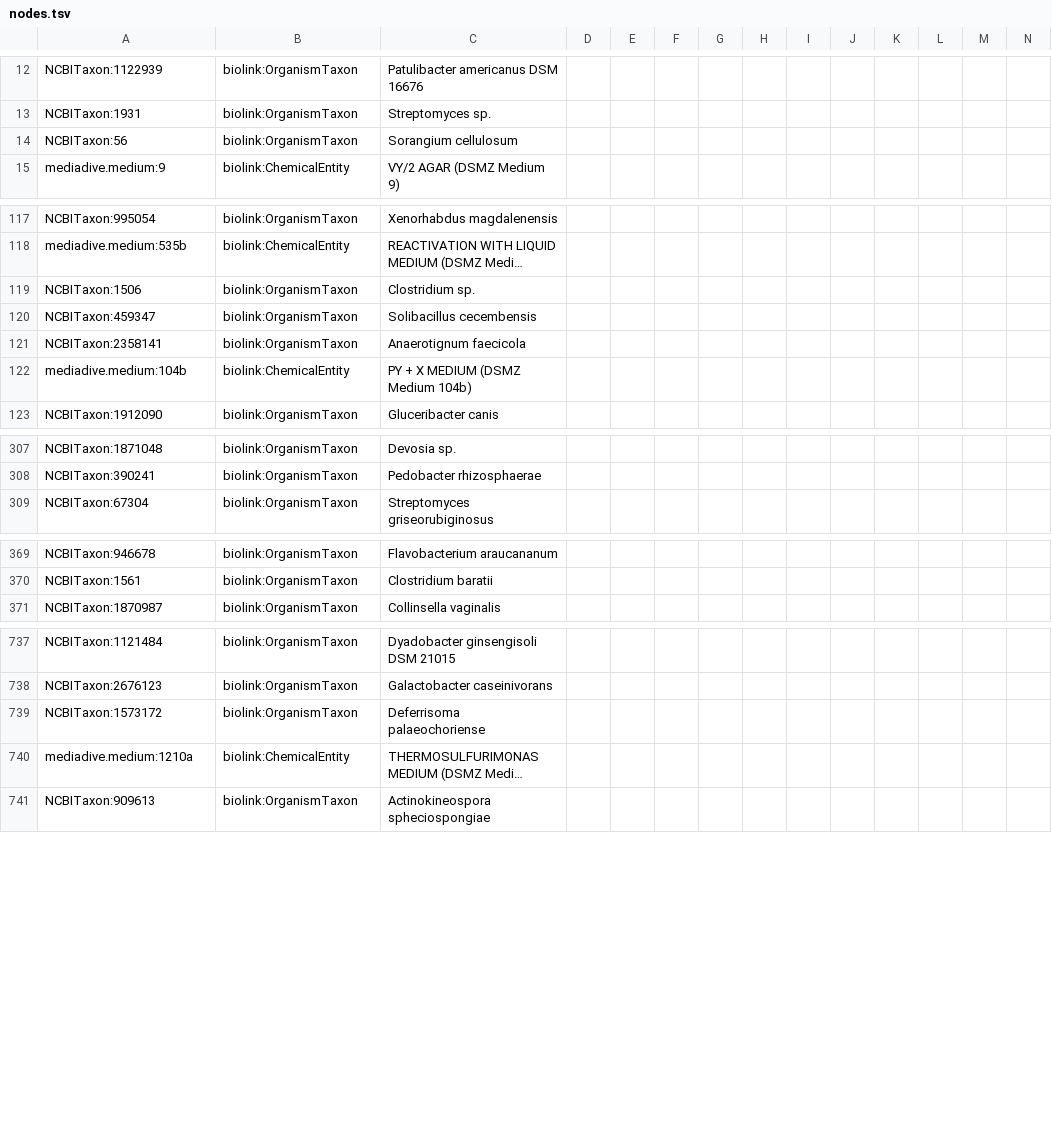
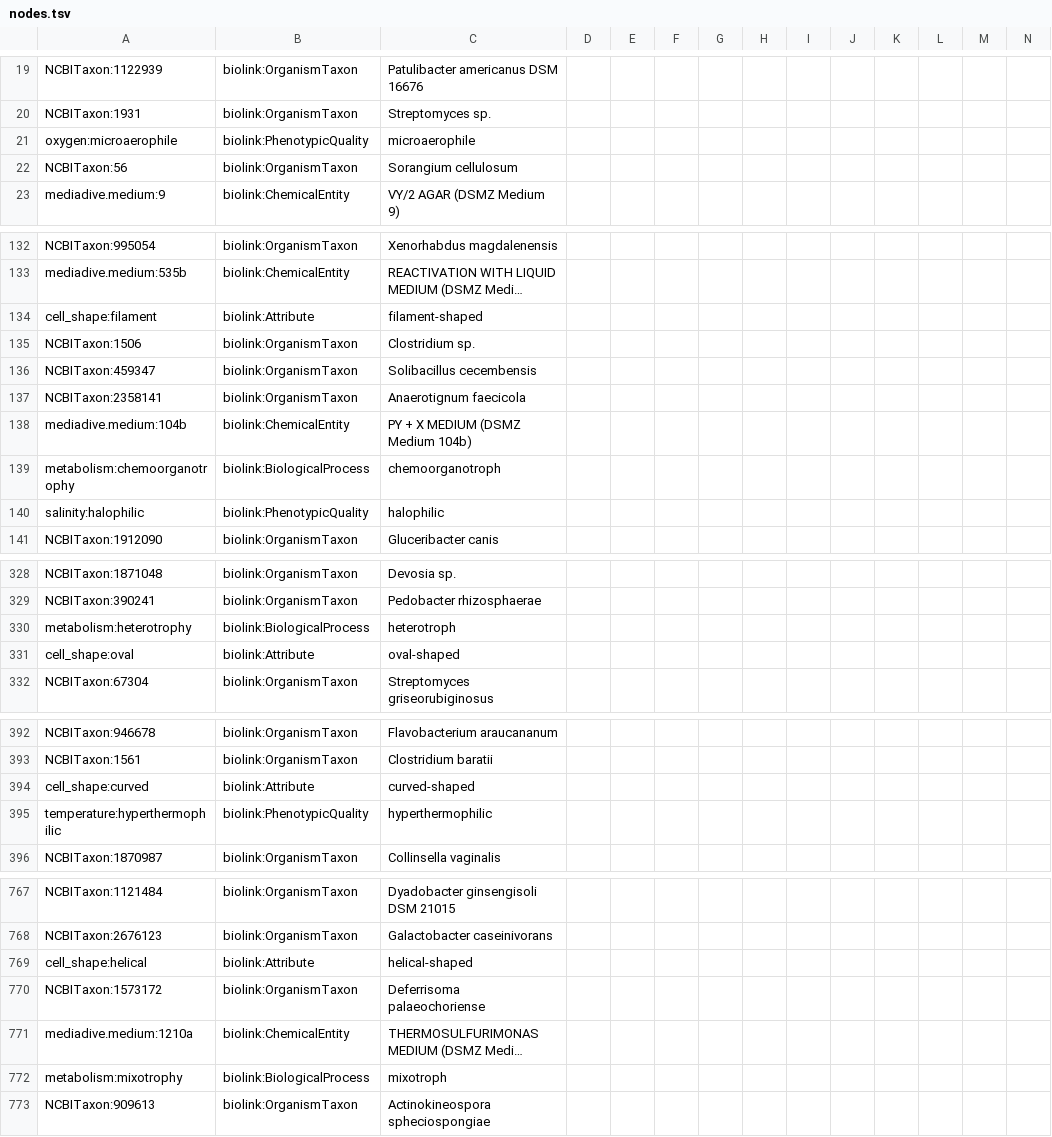
Before and after one commit to Knowledge-Graph-Hub/kg-microbe, a TSV file: data/transformed/BacDive/nodes.tsv, drawn as a sheet; only a part is shown, gaps mark what is left out; long unchanged cells end in …; the diff covers the shown part only; the diff names each change by its address in the sheet, - before the commit and + after, or states it on an @@ line.

```diff
--- a/data/transformed/BacDive/nodes.tsv
+++ b/data/transformed/BacDive/nodes.tsv
+row 21: oxygen:microaerophile | biolink:PhenotypicQuality | microaerophile
+row 134: cell_shape:filament | biolink:Attribute | filament-shaped
+row 139: metabolism:chemoorganotrophy | biolink:BiologicalProcess | chemoorganotroph
+row 140: salinity:halophilic | biolink:PhenotypicQuality | halophilic
+row 330: metabolism:heterotrophy | biolink:BiologicalProcess | heterotroph
+row 331: cell_shape:oval | biolink:Attribute | oval-shaped
+row 394: cell_shape:curved | biolink:Attribute | curved-shaped
+row 395: temperature:hyperthermophilic | biolink:PhenotypicQuality | hyperthermophilic
+row 769: cell_shape:helical | biolink:Attribute | helical-shaped
+row 772: metabolism:mixotrophy | biolink:BiologicalProcess | mixotroph
```
Also changed, not shown: 53 added rows elsewhere in this file, 4 other files.
